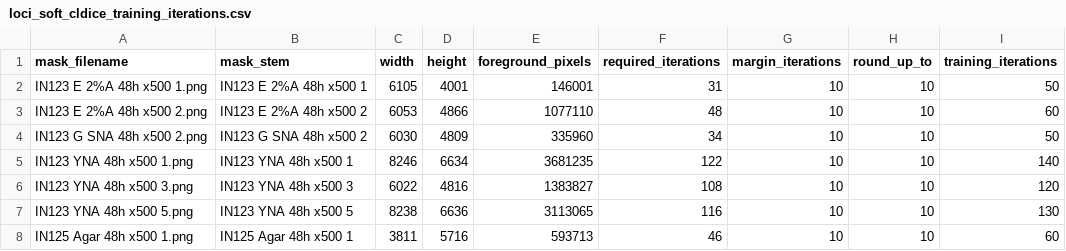
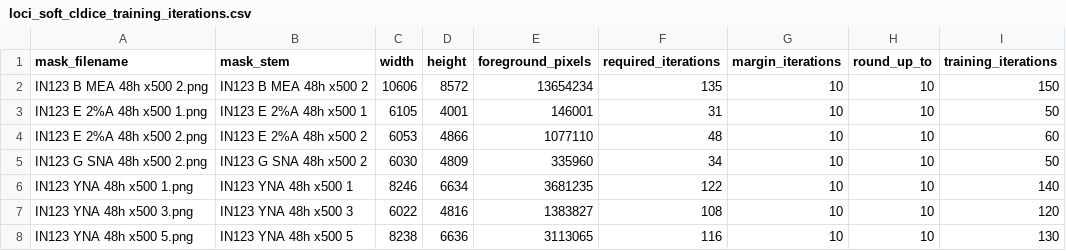
Before and after one commit to nikih94/fungseg, a CSV file: data/loci_soft_cldice_training_iterations.csv, drawn as a sheet; only a part is shown; the shorter side is filled out with more unchanged rows; the diff names each change by its address in the sheet, - before the commit and + after, or states it on an @@ line.

```diff
--- a/data/loci_soft_cldice_training_iterations.csv
+++ b/data/loci_soft_cldice_training_iterations.csv
+row 2: IN123 B MEA 48h x500 2.png | IN123 B MEA 48h x500 2 | 10606 | 8572 | 13654234 | 135 | 10 | 10 | 150
```
Also changed, not shown: data/image_splits.csv, data/loci_soft_cldice_required_iterations.csv, 31 other files.
